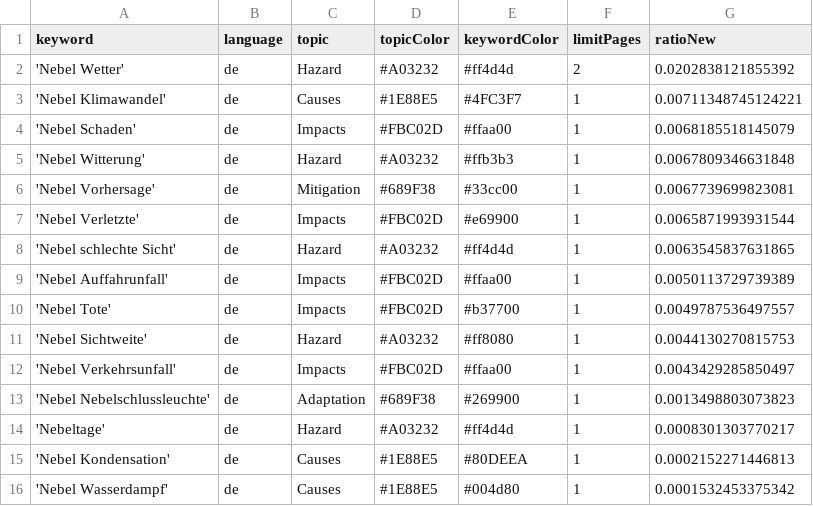
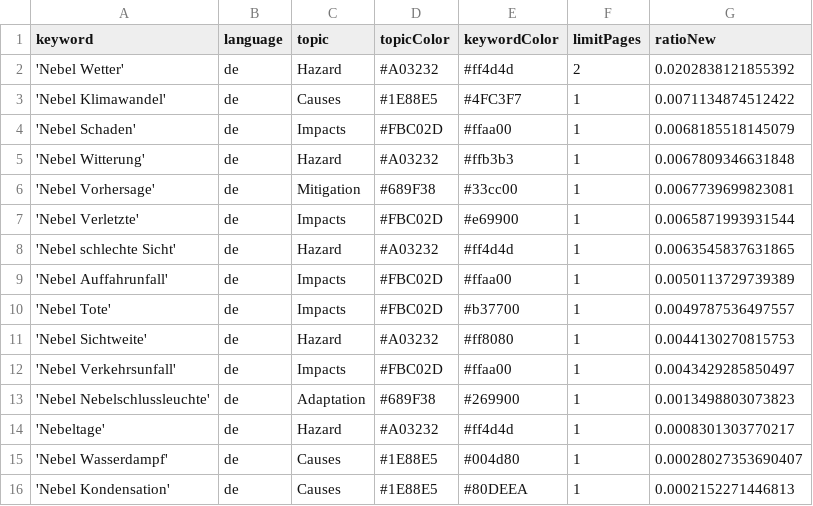
Before and after one commit to Leoniews/fogIsComing, a CSV file: keywords.csv, drawn as a sheet.

Commit message:
Commit from GitHub Actions (harvest:0.0)

```diff
--- a/keywords.csv
+++ b/keywords.csv
@@ -2,3 +2,3 @@ keyword,language,topic,topicColor,keywordColor,limitPages,ratioNew
 'Nebel Wetter',de,Hazard,#A03232,#ff4d4d,2,0.0202838121855392
-'Nebel Klimawandel',de,Causes,#1E88E5,#4FC3F7,1,0.00711348745124221
+'Nebel Klimawandel',de,Causes,#1E88E5,#4FC3F7,1,0.0071134874512422
 'Nebel Schaden',de,Impacts,#FBC02D,#ffaa00,1,0.0068185518145079
@@ -14,3 +14,3 @@ keyword,language,topic,topicColor,keywordColor,limitPages,ratioNew
 'Nebeltage',de,Hazard,#A03232,#ff4d4d,1,0.0008301303770217
+'Nebel Wasserdampf',de,Causes,#1E88E5,#004d80,1,0.00028027353690407
 'Nebel Kondensation',de,Causes,#1E88E5,#80DEEA,1,0.0002152271446813
-'Nebel Wasserdampf',de,Causes,#1E88E5,#004d80,1,0.0001532453375342
```
